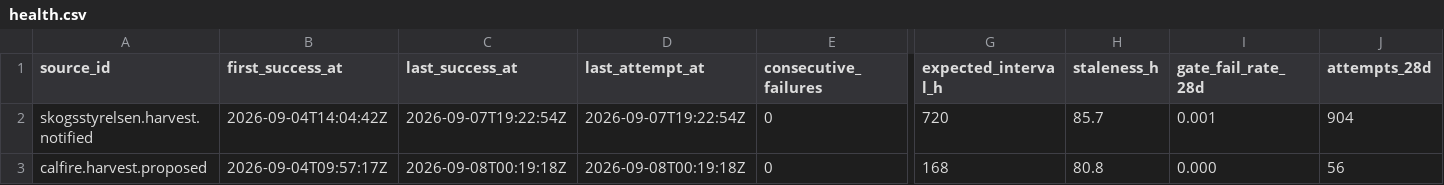
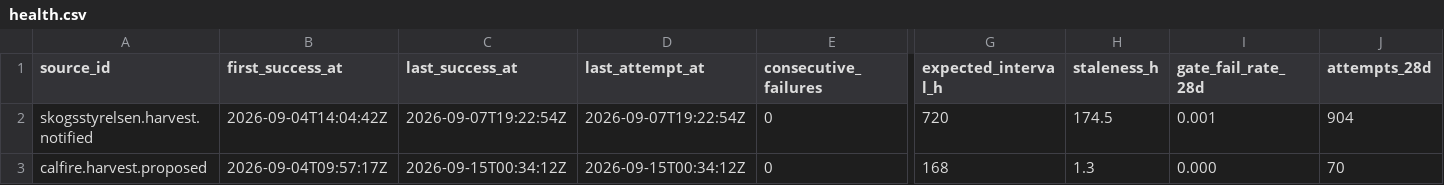
Before and after one commit to q3dresearch/wss-forest-harvest, a CSV file: health/health.csv, drawn as a sheet; only a part is shown, gaps mark what is left out; the diff names each change by its address in the sheet, - before the commit and + after, or states it on an @@ line.

```diff
--- a/health/health.csv
+++ b/health/health.csv
-H2 (staleness_h): 85.7
+H2 (staleness_h): 174.5
-C3 (last_success_at): 2026-09-08T00:19:18Z
+C3 (last_success_at): 2026-09-15T00:34:12Z
-D3 (last_attempt_at): 2026-09-08T00:19:18Z
+D3 (last_attempt_at): 2026-09-15T00:34:12Z
-H3 (staleness_h): 80.8
+H3 (staleness_h): 1.3
-J3 (attempts_28d): 56
+J3 (attempts_28d): 70
```
Also changed, not shown: 1 other file.
